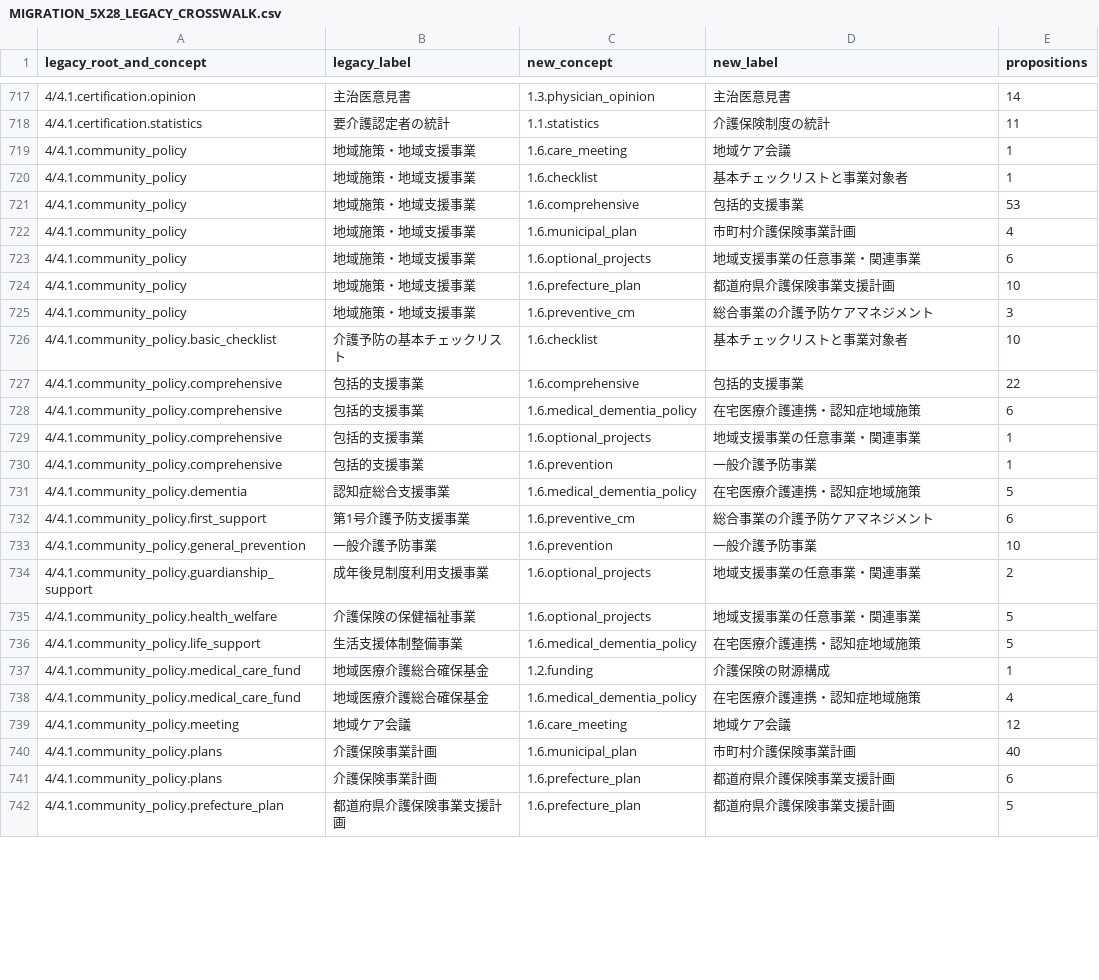
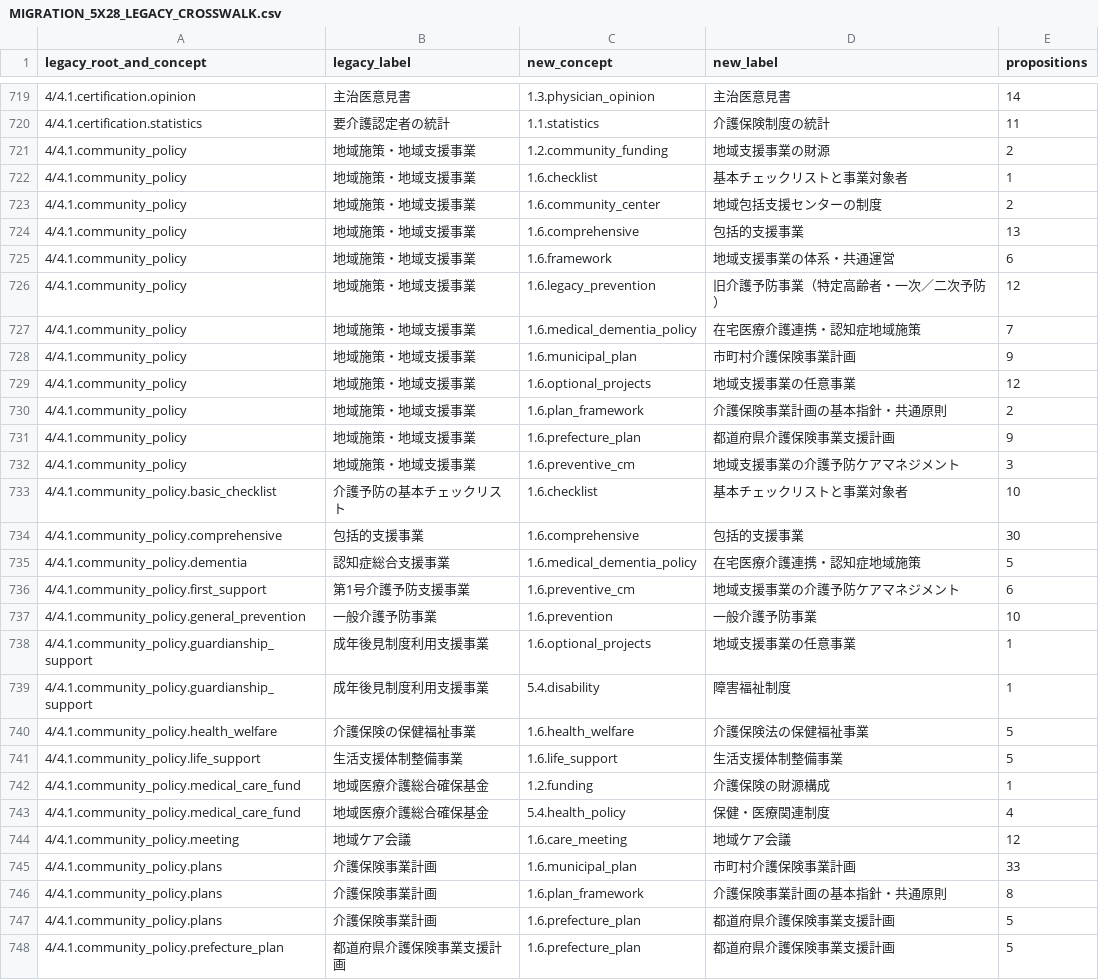
Before and after one commit to KKawamura1/care-manager-quest, a CSV file: docs/taxonomy/issue-32-experiment/MIGRATION_5X28_LEGACY_CROSSWALK.csv, drawn as a sheet; only a part is shown, gaps mark what is left out; the diff covers the shown part only.

Commit message:
fix(taxonomy): audit community programs and distinguish historical prevention

```diff
--- a/docs/taxonomy/issue-32-experiment/MIGRATION_5X28_LEGACY_CROSSWALK.csv
+++ b/docs/taxonomy/issue-32-experiment/MIGRATION_5X28_LEGACY_CROSSWALK.csv
@@ -718,25 +720,29 @@
 "4/4.1.certification.statistics","要介護認定者の統計","1.1.statistics","介護保険制度の統計","11"
-"4/4.1.community_policy","地域施策・地域支援事業","1.6.care_meeting","地域ケア会議","1"
+"4/4.1.community_policy","地域施策・地域支援事業","1.2.community_funding","地域支援事業の財源","2"
 "4/4.1.community_policy","地域施策・地域支援事業","1.6.checklist","基本チェックリストと事業対象者","1"
-"4/4.1.community_policy","地域施策・地域支援事業","1.6.comprehensive","包括的支援事業","53"
-"4/4.1.community_policy","地域施策・地域支援事業","1.6.municipal_plan","市町村介護保険事業計画","4"
-"4/4.1.community_policy","地域施策・地域支援事業","1.6.optional_projects","地域支援事業の任意事業・関連事業","6"
-"4/4.1.community_policy","地域施策・地域支援事業","1.6.prefecture_plan","都道府県介護保険事業支援計画","10"
-"4/4.1.community_policy","地域施策・地域支援事業","1.6.preventive_cm","総合事業の介護予防ケアマネジメント","3"
+"4/4.1.community_policy","地域施策・地域支援事業","1.6.community_center","地域包括支援センターの制度","2"
+"4/4.1.community_policy","地域施策・地域支援事業","1.6.comprehensive","包括的支援事業","13"
+"4/4.1.community_policy","地域施策・地域支援事業","1.6.framework","地域支援事業の体系・共通運営","6"
+"4/4.1.community_policy","地域施策・地域支援事業","1.6.legacy_prevention","旧介護予防事業（特定高齢者・一次／二次予防）","12"
+"4/4.1.community_policy","地域施策・地域支援事業","1.6.medical_dementia_policy","在宅医療介護連携・認知症地域施策","7"
+"4/4.1.community_policy","地域施策・地域支援事業","1.6.municipal_plan","市町村介護保険事業計画","9"
+"4/4.1.community_policy","地域施策・地域支援事業","1.6.optional_projects","地域支援事業の任意事業","12"
+"4/4.1.community_policy","地域施策・地域支援事業","1.6.plan_framework","介護保険事業計画の基本指針・共通原則","2"
+"4/4.1.community_policy","地域施策・地域支援事業","1.6.prefecture_plan","都道府県介護保険事業支援計画","9"
+"4/4.1.community_policy","地域施策・地域支援事業","1.6.preventive_cm","地域支援事業の介護予防ケアマネジメント","3"
 "4/4.1.community_policy.basic_checklist","介護予防の基本チェックリスト","1.6.checklist","基本チェックリストと事業対象者","10"
-"4/4.1.community_policy.comprehensive","包括的支援事業","1.6.comprehensive","包括的支援事業","22"
-"4/4.1.community_policy.comprehensive","包括的支援事業","1.6.medical_dementia_policy","在宅医療介護連携・認知症地域施策","6"
-"4/4.1.community_policy.comprehensive","包括的支援事業","1.6.optional_projects","地域支援事業の任意事業・関連事業","1"
-"4/4.1.community_policy.comprehensive","包括的支援事業","1.6.prevention","一般介護予防事業","1"
+"4/4.1.community_policy.comprehensive","包括的支援事業","1.6.comprehensive","包括的支援事業","30"
 "4/4.1.community_policy.dementia","認知症総合支援事業","1.6.medical_dementia_policy","在宅医療介護連携・認知症地域施策","5"
-"4/4.1.community_policy.first_support","第1号介護予防支援事業","1.6.preventive_cm","総合事業の介護予防ケアマネジメント","6"
+"4/4.1.community_policy.first_support","第1号介護予防支援事業","1.6.preventive_cm","地域支援事業の介護予防ケアマネジメント","6"
 "4/4.1.community_policy.general_prevention","一般介護予防事業","1.6.prevention","一般介護予防事業","10"
-"4/4.1.community_policy.guardianship_support","成年後見制度利用支援事業","1.6.optional_projects","地域支援事業の任意事業・関連事業","2"
-"4/4.1.community_policy.health_welfare","介護保険の保健福祉事業","1.6.optional_projects","地域支援事業の任意事業・関連事業","5"
-"4/4.1.community_policy.life_support","生活支援体制整備事業","1.6.medical_dementia_policy","在宅医療介護連携・認知症地域施策","5"
+"4/4.1.community_policy.guardianship_support","成年後見制度利用支援事業","1.6.optional_projects","地域支援事業の任意事業","1"
+"4/4.1.community_policy.guardianship_support","成年後見制度利用支援事業","5.4.disability","障害福祉制度","1"
+"4/4.1.community_policy.health_welfare","介護保険の保健福祉事業","1.6.health_welfare","介護保険法の保健福祉事業","5"
+"4/4.1.community_policy.life_support","生活支援体制整備事業","1.6.life_support","生活支援体制整備事業","5"
 "4/4.1.community_policy.medical_care_fund","地域医療介護総合確保基金","1.2.funding","介護保険の財源構成","1"
-"4/4.1.community_policy.medical_care_fund","地域医療介護総合確保基金","1.6.medical_dementia_policy","在宅医療介護連携・認知症地域施策","4"
+"4/4.1.community_policy.medical_care_fund","地域医療介護総合確保基金","5.4.health_policy","保健・医療関連制度","4"
 "4/4.1.community_policy.meeting","地域ケア会議","1.6.care_meeting","地域ケア会議","12"
-"4/4.1.community_policy.plans","介護保険事業計画","1.6.municipal_plan","市町村介護保険事業計画","40"
-"4/4.1.community_policy.plans","介護保険事業計画","1.6.prefecture_plan","都道府県介護保険事業支援計画","6"
+"4/4.1.community_policy.plans","介護保険事業計画","1.6.municipal_plan","市町村介護保険事業計画","33"
+"4/4.1.community_policy.plans","介護保険事業計画","1.6.plan_framework","介護保険事業計画の基本指針・共通原則","8"
+"4/4.1.community_policy.plans","介護保険事業計画","1.6.prefecture_plan","都道府県介護保険事業支援計画","5"
 "4/4.1.community_policy.prefecture_plan","都道府県介護保険事業支援計画","1.6.prefecture_plan","都道府県介護保険事業支援計画","5"
```
Also changed, not shown: 4 added rows and 6 edited cells elsewhere in this file, docs/taxonomy/issue-32-experiment/MIGRATION_5X28_CONCEPT_COUNTS.csv, 33 other files.
